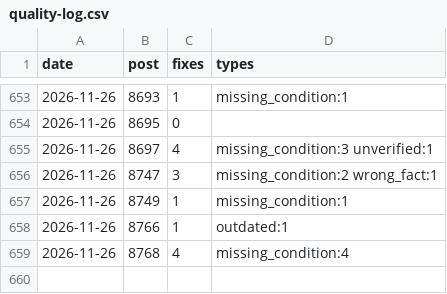
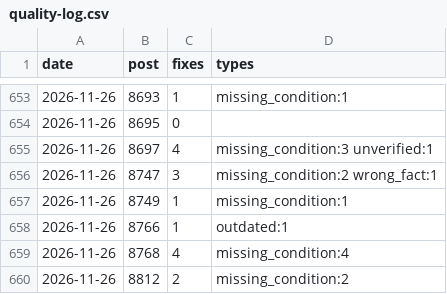
Before and after one commit to yoorimint/first-lab, a CSV file: automation/quality-log.csv, drawn as a sheet; only a part is shown, gaps mark what is left out; the diff names each change by its address in the sheet, - before the commit and + after, or states it on an @@ line.

```diff
--- a/automation/quality-log.csv
+++ b/automation/quality-log.csv
+row 660: 2026-11-26 | 8812 | 2 | missing_condition:2
```
Also changed, not shown: 8 other files.
